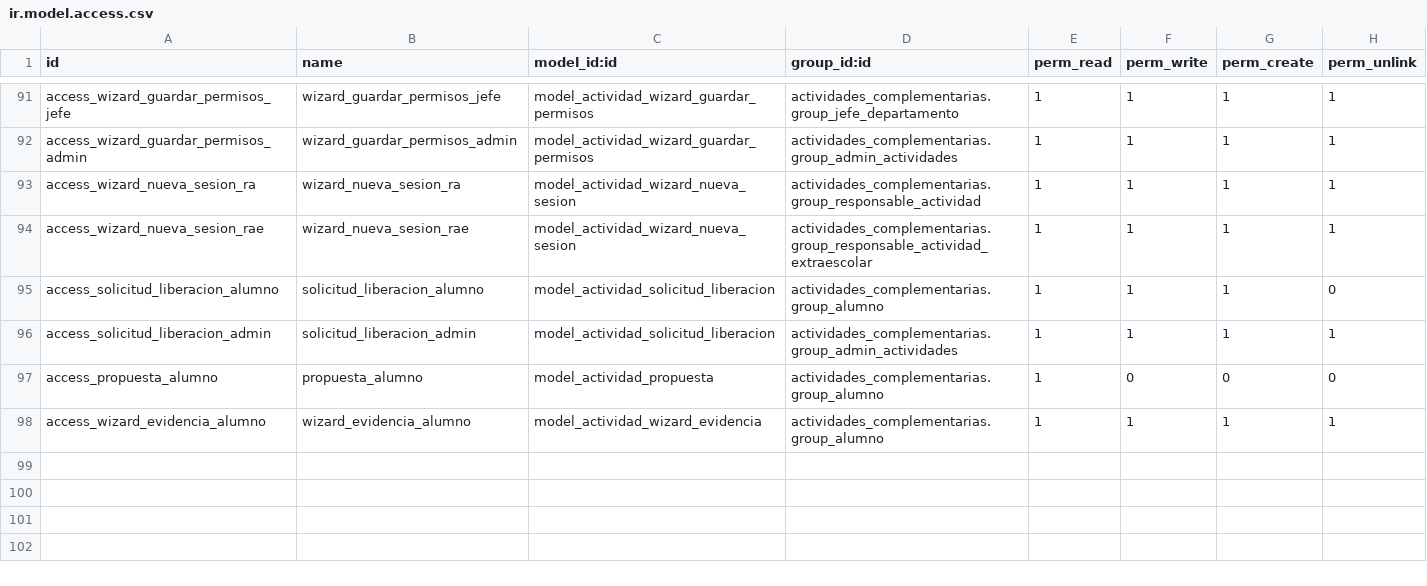
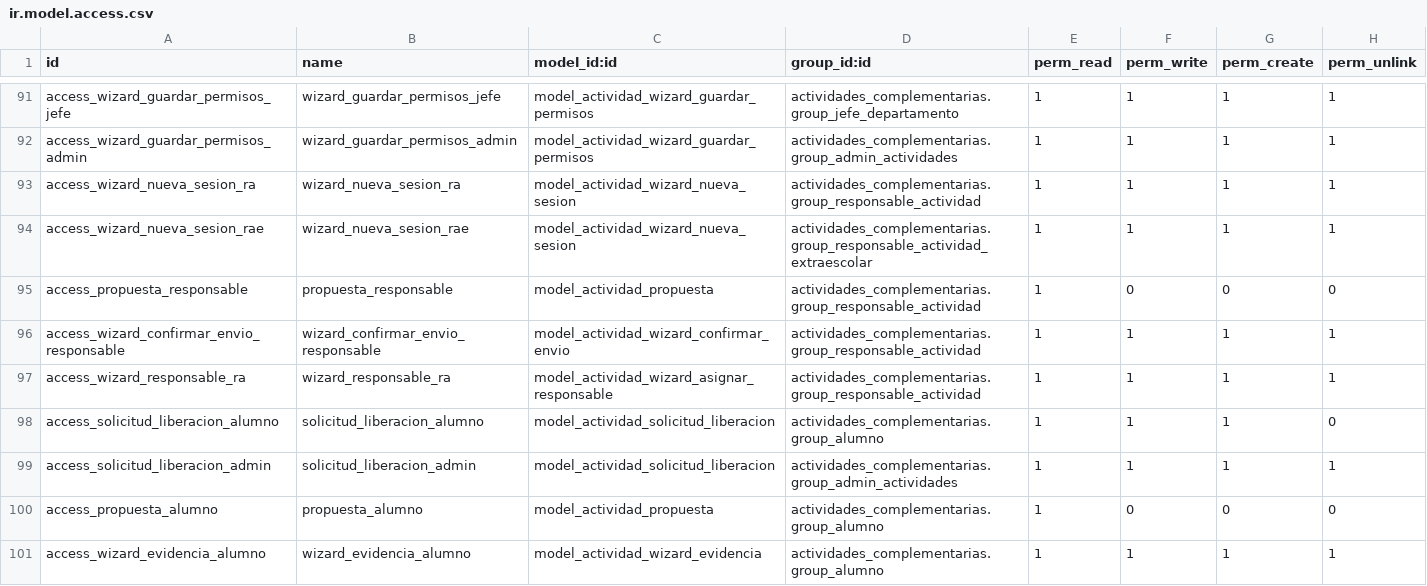
Before and after one commit to Creditos-Complementarios/Sistema-de-Cr-ditos-Complementarios, a CSV file: odoo/addons/actividades_complementarias/security/ir.model.access.csv, drawn as a sheet; only a part is shown, gaps mark what is left out.

```diff
--- a/odoo/addons/actividades_complementarias/security/ir.model.access.csv
+++ b/odoo/addons/actividades_complementarias/security/ir.model.access.csv
@@ -94,2 +94,5 @@ access_wizard_nueva_sesion_ra,wizard_nueva_sesion_ra,model_actividad_wizard_nuev
 access_wizard_nueva_sesion_rae,wizard_nueva_sesion_rae,model_actividad_wizard_nueva_sesion,actividades_complementarias.group_responsable_actividad_extraescolar,1,1,1,1
+access_propuesta_responsable,propuesta_responsable,model_actividad_propuesta,actividades_complementarias.group_responsable_actividad,1,0,0,0
+access_wizard_confirmar_envio_responsable,wizard_confirmar_envio_responsable,model_actividad_wizard_confirmar_envio,actividades_complementarias.group_responsable_actividad,1,1,1,1
+access_wizard_responsable_ra,wizard_responsable_ra,model_actividad_wizard_asignar_responsable,actividades_complementarias.group_responsable_actividad,1,1,1,1
 access_solicitud_liberacion_alumno,solicitud_liberacion_alumno,model_actividad_solicitud_liberacion,actividades_complementarias.group_alumno,1,1,1,0
```
Also changed, not shown: 5 other files.
